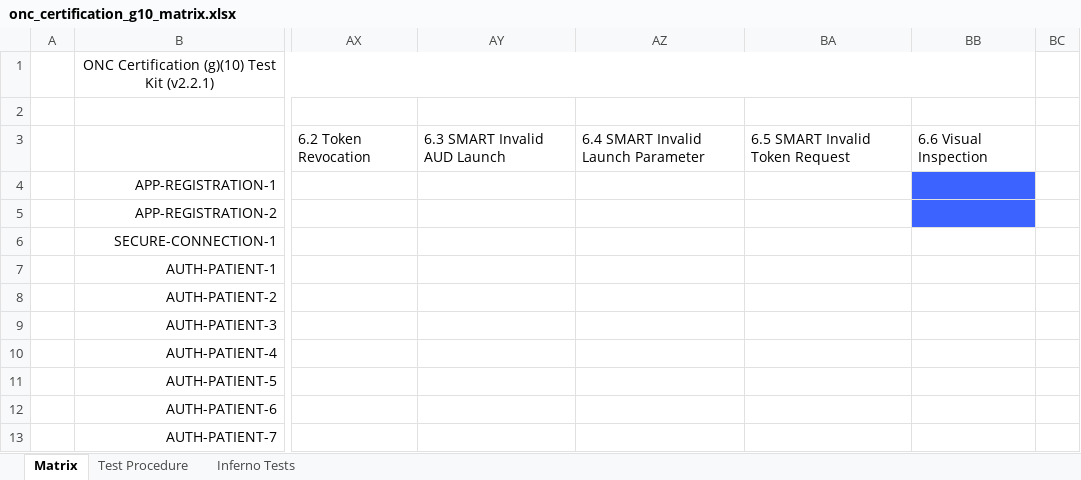
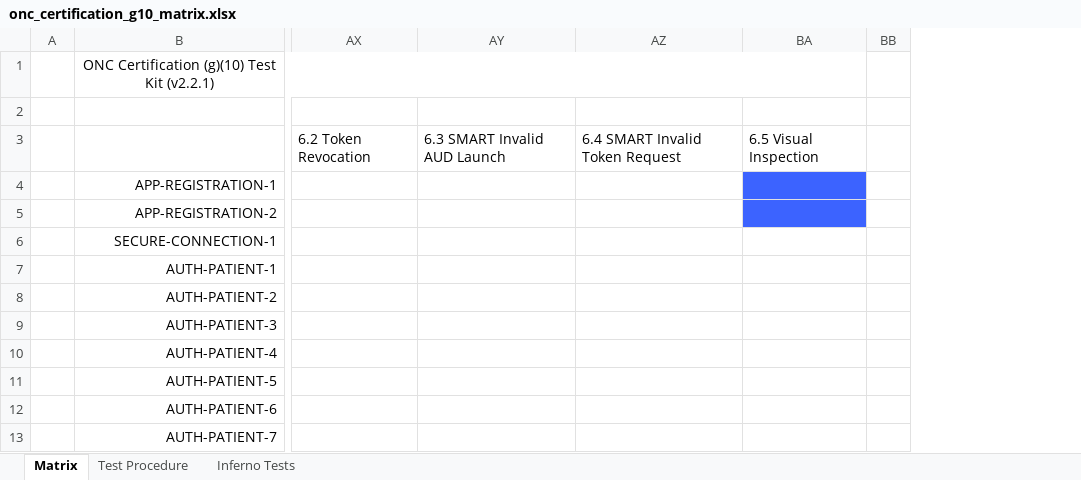
Before and after one commit to onc-healthit/onc-certification-g10-test-kit, an Excel workbook: onc_certification_g10_matrix.xlsx, sheet Matrix, drawn as a sheet; only a part is shown, gaps mark what is left out; values as stored, in another font and other column widths than the file's, no borders; removed rows and columns are numbered as before the commit, all else as after; the diff names each change by its address in the sheet, - before the commit and + after, or states it on an @@ line.

Commit message:
regenerate test matrix

```diff
--- a/onc_certification_g10_matrix.xlsx (sheet Matrix)
+++ b/onc_certification_g10_matrix.xlsx (sheet Matrix)
-column AZ, row 3: 6.4 SMART Invalid Launch Parameter
-column BA, row 3: 6.5 SMART Invalid Token Request
-column BB, row 3: 6.6 Visual Inspection
+column AZ, row 3: 6.4 SMART Invalid Token Request
+column BA, row 3: 6.5 Visual Inspection
```
Also changed, not shown: sheet Inferno Tests, sheet Test Procedure.
